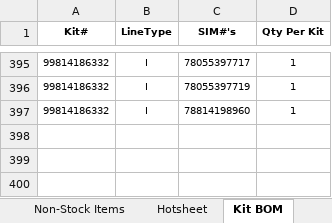
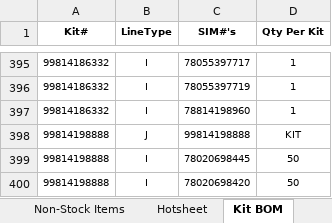
Before and after one commit to Wesco/ClubCar_Forecast, an Excel workbook: Club Car Order Report.xlsm, sheet Kit BOM, drawn as a sheet; only a part is shown, gaps mark what is left out; values as stored, in another font and other column widths than the file's, no borders; the diff names each change by its address in the sheet, - before the commit and + after, or states it on an @@ line.

Commit message:
Binary Update

```diff
--- a/Club Car Order Report.xlsm (sheet Kit BOM)
+++ b/Club Car Order Report.xlsm (sheet Kit BOM)
+row 398: 99814198888 | J | 99814198888 | KIT
+row 399: 99814198888 | I | 78020698445 | 50
+row 400: 99814198888 | I | 78020698420 | 50
```
Also changed, not shown: sheet Master.
